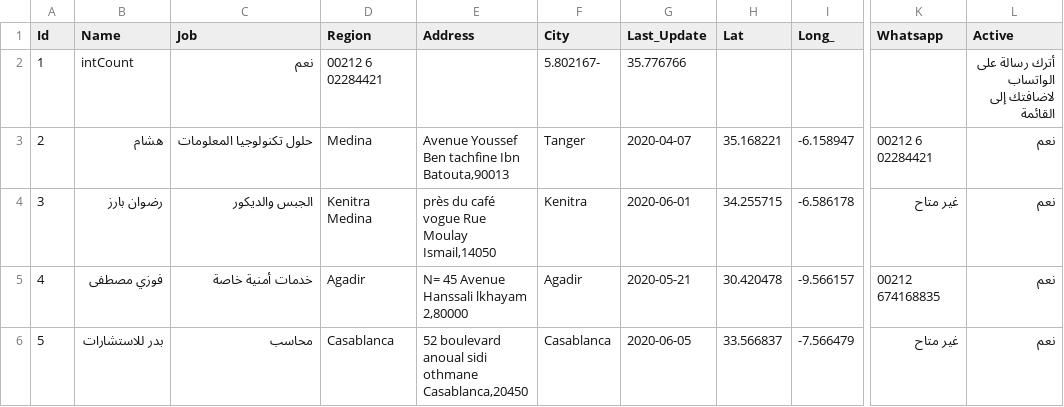
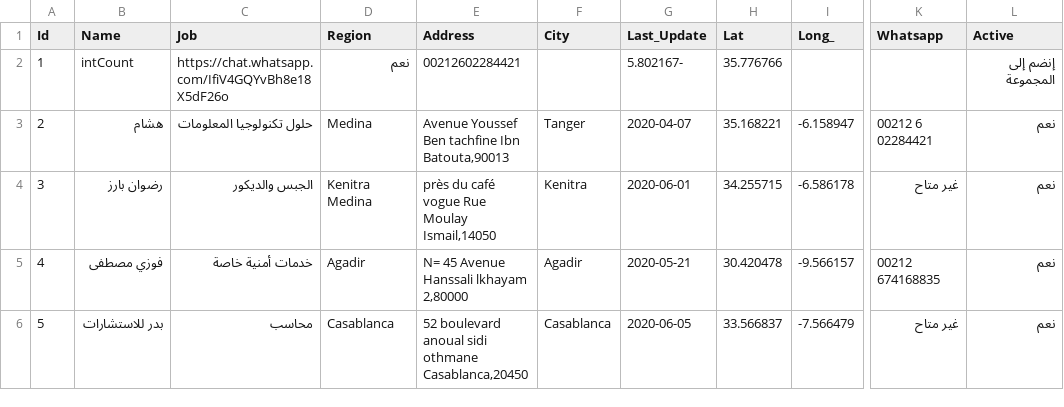
Before and after one commit to intCount/ae, a CSV file: 06-04-2020.csv, drawn as a sheet; only a part is shown, gaps mark what is left out; the diff names each change by its address in the sheet, - before the commit and + after, or states it on an @@ line.

Commit message:
Added some data

```diff
--- a/06-04-2020.csv
+++ b/06-04-2020.csv
-C2 (Job): نعم
+C2 (Job): https://chat.whatsapp.com/IfiV4GQYvBh8e18X5dF26o
-D2 (Region): 00212 6 02284421
+D2 (Region): نعم
-E2 (Address): (empty)
+E2 (Address): 00212602284421
-F2 (City): 5.802167-
+F2 (City): (empty)
-G2 (Last_Update): 35.776766
+G2 (Last_Update): 5.802167-
-H2 (Lat): (empty)
+H2 (Lat): 35.776766
-L2 (Active): أترك رسالة على الواتساب لاضافتك إلى القائمة
+L2 (Active): إنضم إلى المجموعة
```
